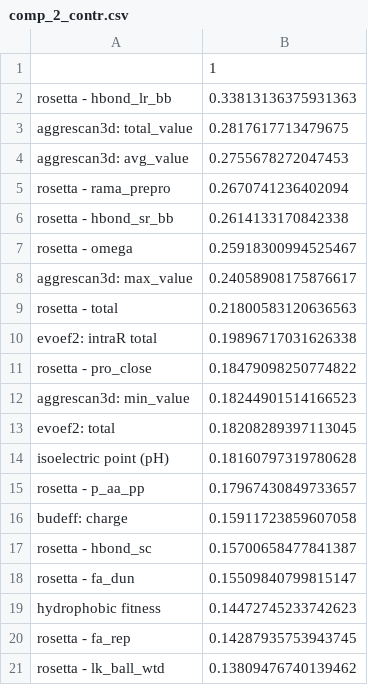
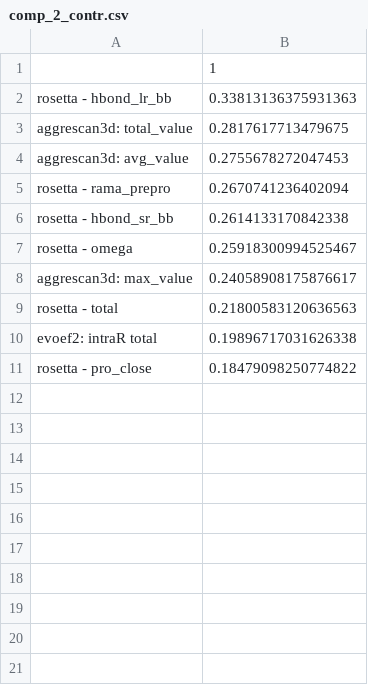
Before and after one commit to wells-wood-research/stam-m-wood-c-de-stress-2021, a CSV file: analysis/comp_2_contr.csv, drawn as a sheet.

```diff
--- a/analysis/comp_2_contr.csv
+++ b/analysis/comp_2_contr.csv
@@ -11,11 +11 @@ evoef2: intraR total,0.19896717031626338
 rosetta - pro_close,0.18479098250774822
-aggrescan3d: min_value,0.18244901514166523
-evoef2: total,0.18208289397113045
-isoelectric point (pH),0.18160797319780628
-rosetta - p_aa_pp,0.17967430849733657
-budeff: charge,0.15911723859607058
-rosetta - hbond_sc,0.15700658477841387
-rosetta - fa_dun,0.15509840799815147
-hydrophobic fitness,0.14472745233742623
-rosetta - fa_rep,0.14287935753943745
-rosetta - lk_ball_wtd,0.13809476740139462
```
Also changed, not shown: analysis/comp_1_contr.csv, 1 other file.
